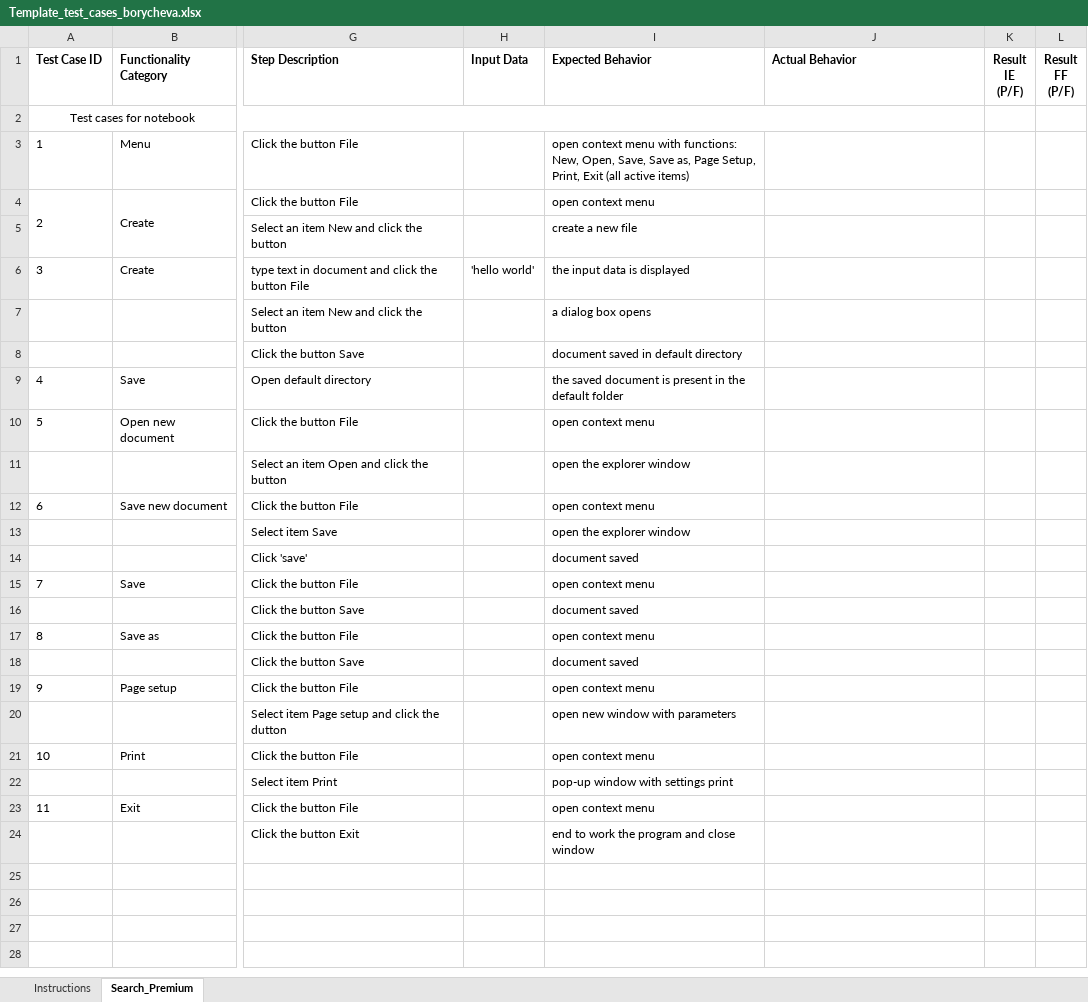
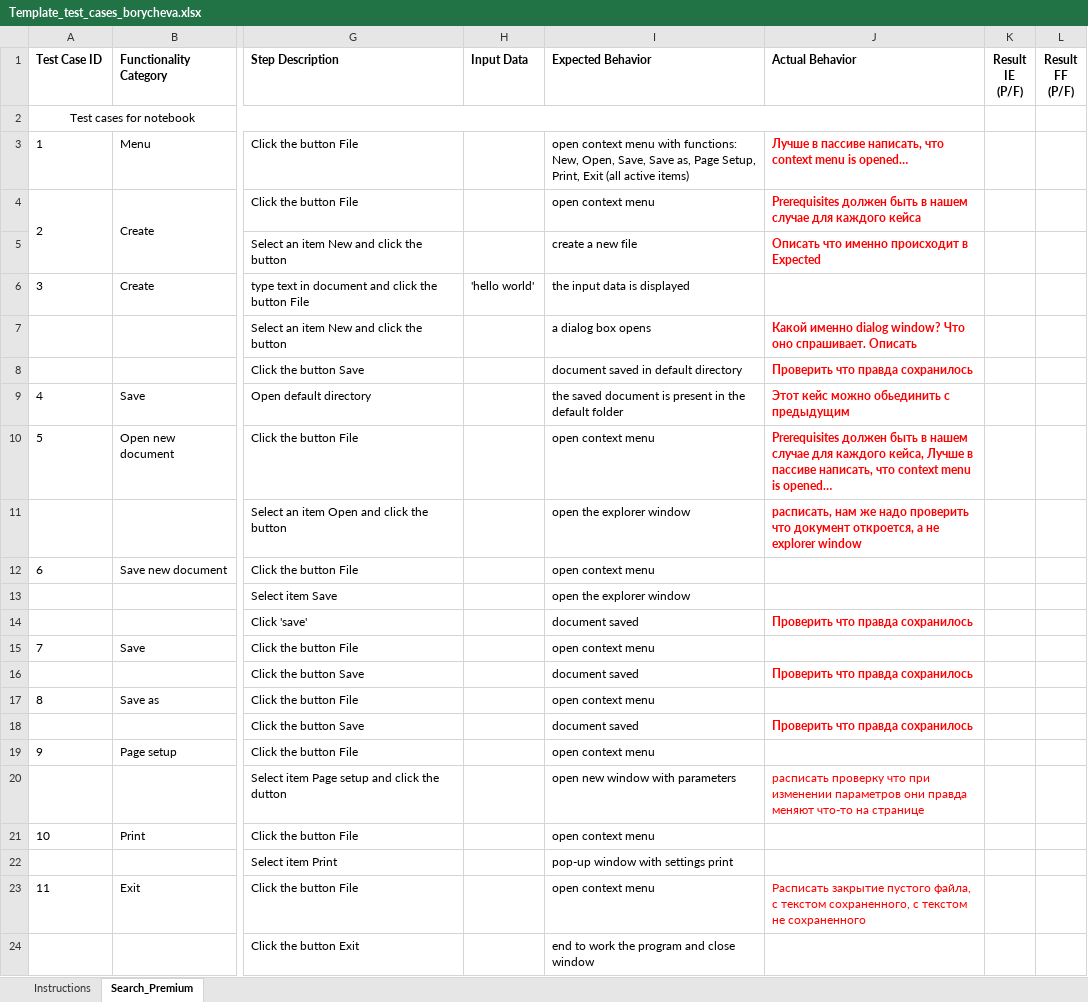
Before and after one commit to androsha/skillup1, an Excel workbook: Template_test_cases_borycheva.xlsx, sheet Search_Premium, drawn as a sheet; only a part is shown, gaps mark what is left out; values as stored, in another font and other column widths than the file's, no borders; conditional formats not drawn; the diff names each change by its address in the sheet, - before the commit and + after, or states it on an @@ line.

```diff
--- a/Template_test_cases_borycheva.xlsx (sheet Search_Premium)
+++ b/Template_test_cases_borycheva.xlsx (sheet Search_Premium)
-J3 (Actual Behavior): (empty)
+J3 (Actual Behavior): Лучше в пассиве написать, что context menu is opened…
-J4 (Actual Behavior): (empty)
+J4 (Actual Behavior): Prerequisites должен быть в нашем случае для каждого кейса
-J5 (Actual Behavior): (empty)
+J5 (Actual Behavior): Описать что именно происходит в Expected
-J7 (Actual Behavior): (empty)
+J7 (Actual Behavior): Какой именно dialog window? Что оно спрашивает. Описать
-J8 (Actual Behavior): (empty)
+J8 (Actual Behavior): Проверить что правда сохранилось
-J9 (Actual Behavior): (empty)
+J9 (Actual Behavior): Этот кейс можно обьединить с предыдущим
-J10 (Actual Behavior): (empty)
+J10 (Actual Behavior): Prerequisites должен быть в нашем случае для каждого кейса, Лучше в пассиве написать, что context menu is opened…
-J11 (Actual Behavior): (empty)
+J11 (Actual Behavior): расписать, нам же надо проверить что документ откроется, а не explorer window
-J14 (Actual Behavior): (empty)
+J14 (Actual Behavior): Проверить что правда сохранилось
-J16 (Actual Behavior): (empty)
+J16 (Actual Behavior): Проверить что правда сохранилось
-J18 (Actual Behavior): (empty)
+J18 (Actual Behavior): Проверить что правда сохранилось
-J20 (Actual Behavior): (empty)
+J20 (Actual Behavior): расписать проверку что при изменении параметров они правда меняют что-то на странице
-J23 (Actual Behavior): (empty)
+J23 (Actual Behavior): Расписать закрытие пустого файла, с текстом сохраненного, с текстом не сохраненного
```
Also changed, not shown: Template_test_cases_grinko.xlsx, Template_test_cases_klochko.xlsx, 3 other files.
